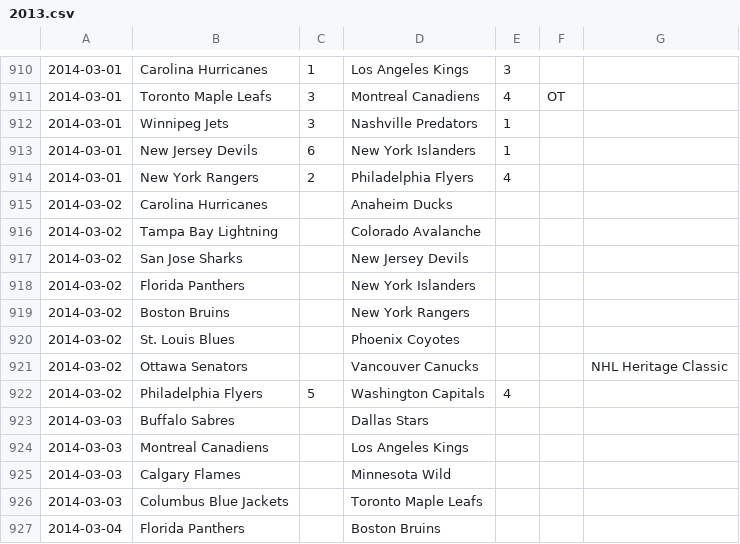
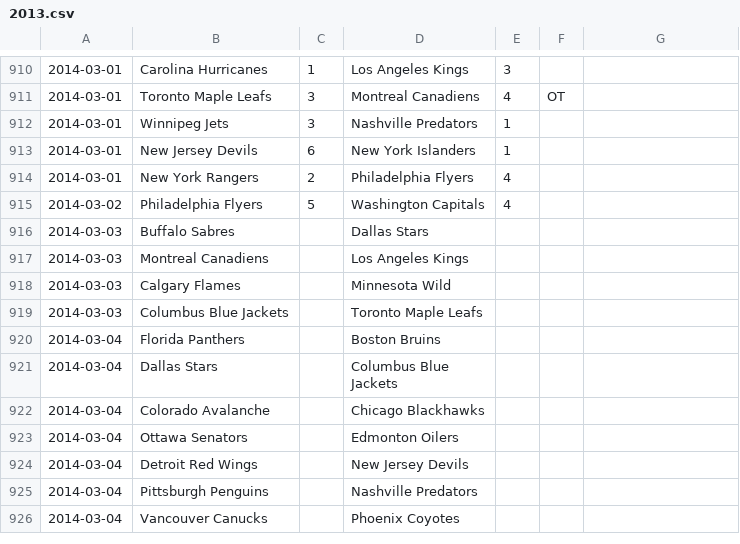
Before and after one commit to cabusto/nhlchampionshipbelt, a CSV file: app/static/data/2013.csv, drawn as a sheet; only a part is shown, gaps mark what is left out; the shorter side is filled out with more unchanged rows.

Commit message:
Updated 2013.csv

```diff
--- a/app/static/data/2013.csv
+++ b/app/static/data/2013.csv
@@ -914,9 +914,2 @@
 2014-03-01,New York Rangers,2,Philadelphia Flyers,4,,,
-2014-03-02,Carolina Hurricanes,,Anaheim Ducks,,,,
-2014-03-02,Tampa Bay Lightning,,Colorado Avalanche,,,,
-2014-03-02,San Jose Sharks,,New Jersey Devils,,,,
-2014-03-02,Florida Panthers,,New York Islanders,,,,
-2014-03-02,Boston Bruins,,New York Rangers,,,,
-2014-03-02,St. Louis Blues,,Phoenix Coyotes,,,,
-2014-03-02,Ottawa Senators,,Vancouver Canucks,,,NHL Heritage Classic,
 2014-03-02,Philadelphia Flyers,5,Washington Capitals,4,,,
```
